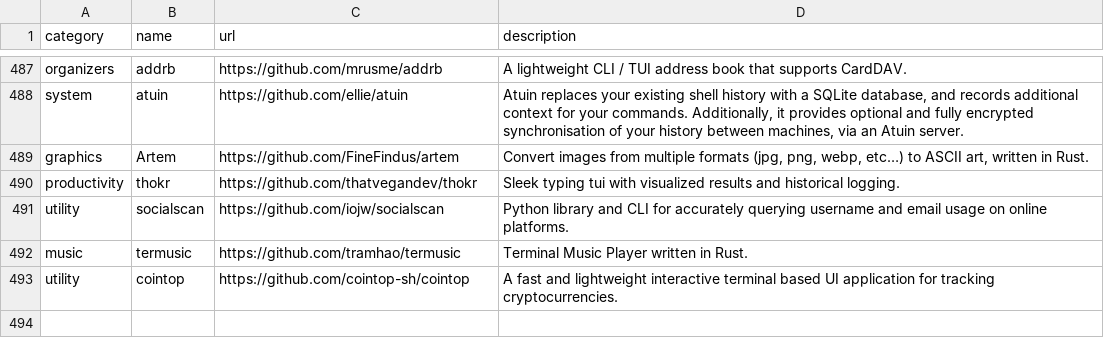
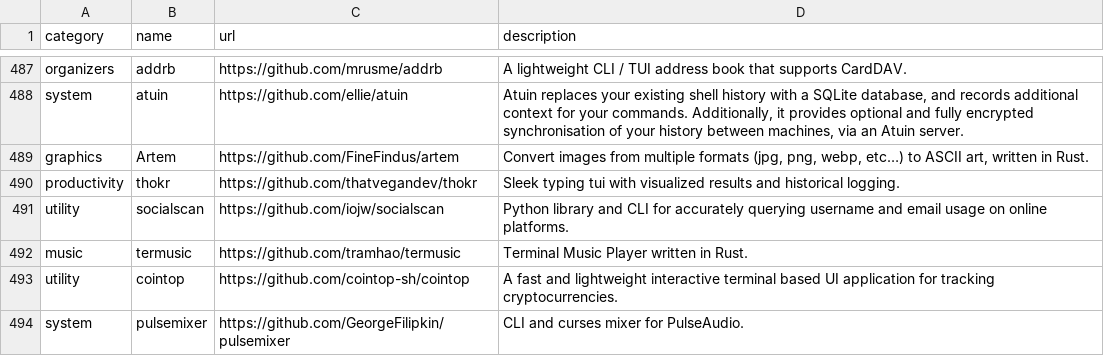
Before and after one commit to toolleeo/cli-apps, a CSV file: data/apps.csv, drawn as a sheet; only a part is shown, gaps mark what is left out.

Commit message:
ADD: pulsemixer

```diff
--- a/data/apps.csv
+++ b/data/apps.csv
@@ -493 +493,2 @@ music,termusic,https://github.com/tramhao/termusic,Terminal Music Player written
 utility,cointop,https://github.com/cointop-sh/cointop,A fast and lightweight interactive terminal based UI application for tracking cryptocurrencies.
+system,pulsemixer,https://github.com/GeorgeFilipkin/pulsemixer,CLI and curses mixer for PulseAudio.
```
Also changed, not shown: 1 other file.
